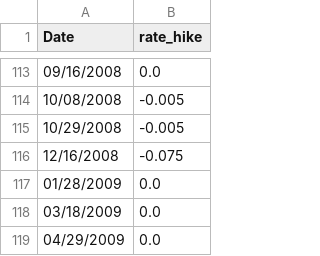
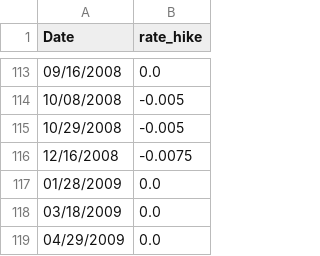
Before and after one commit to iamrainlee/FINA4350, a CSV file: Data/Preprocessed Data/ratehikes_preprocessed.csv, drawn as a sheet; only a part is shown, gaps mark what is left out.

Commit message:
Fix wrong data on rate hike

```diff
--- a/Data/Preprocessed Data/ratehikes_preprocessed.csv
+++ b/Data/Preprocessed Data/ratehikes_preprocessed.csv
@@ -115,3 +115,3 @@ Date,rate_hike
 10/29/2008,-0.005
-12/16/2008,-0.075
+12/16/2008,-0.0075
 01/28/2009,0.0
```
